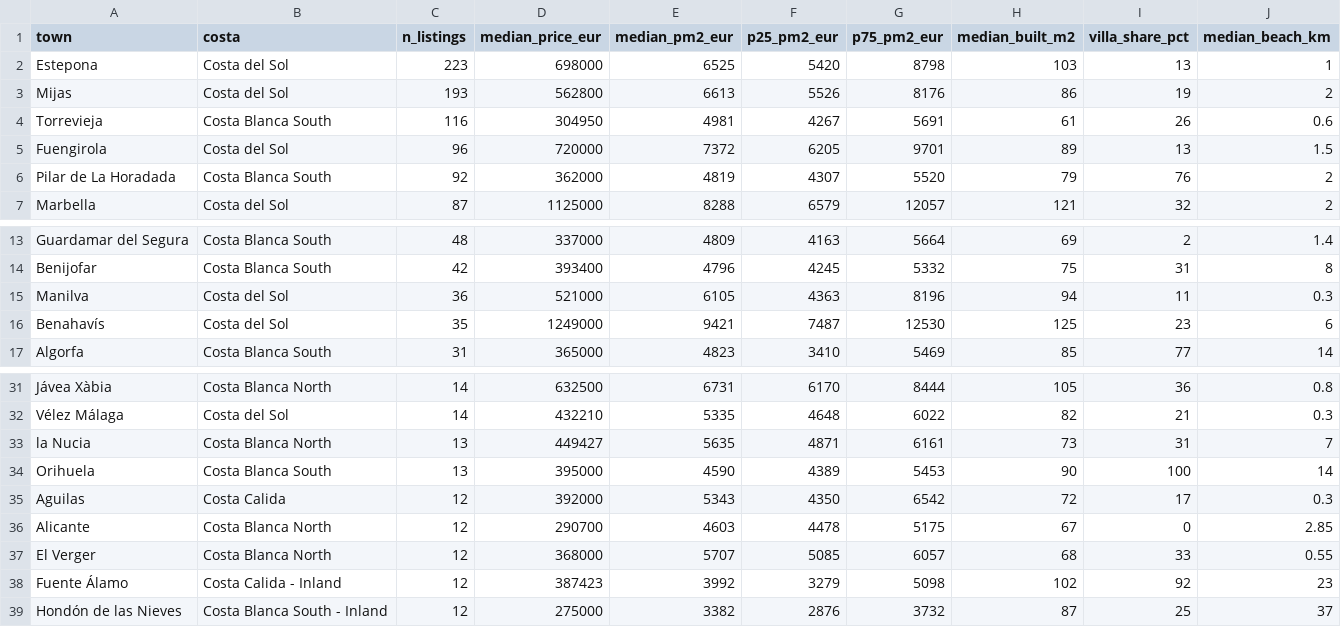
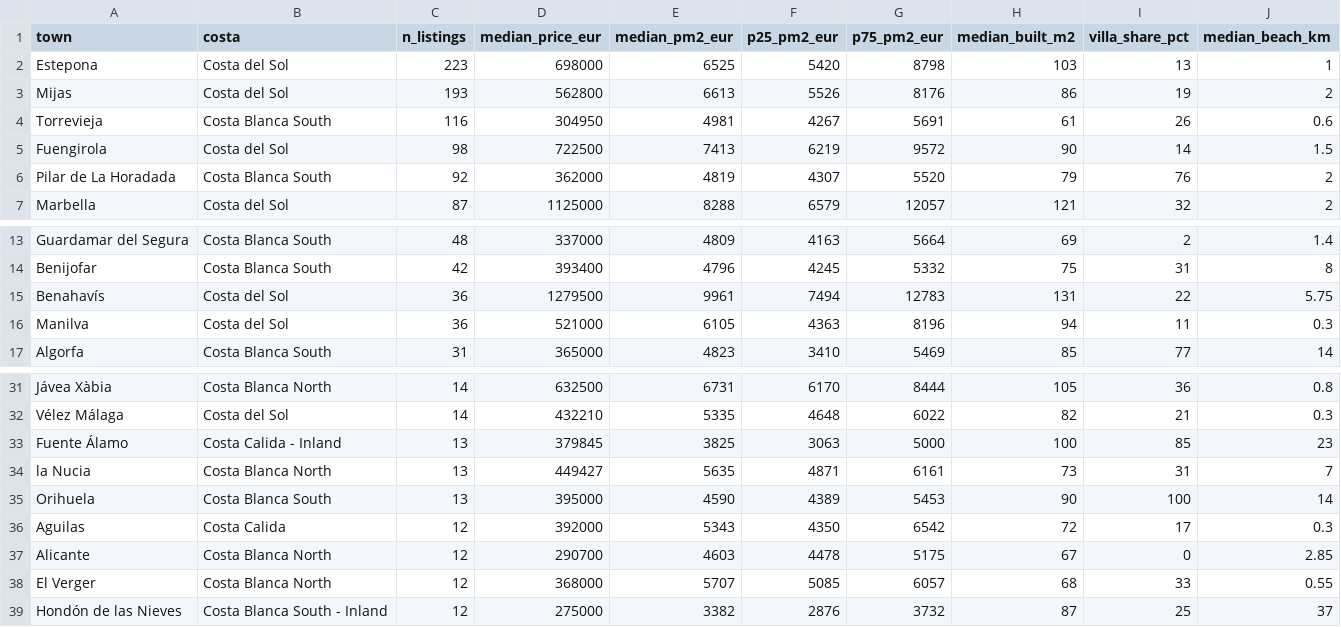
Before and after one commit to HenrikKolstad/avena-terminal, a CSV file: public/open-data/towns.csv, drawn as a sheet; only a part is shown, gaps mark what is left out.

Commit message:
chore(corpus): nightly open-data rebuild [skip ci]

```diff
--- a/public/open-data/towns.csv
+++ b/public/open-data/towns.csv
@@ -4,3 +4,3 @@ Mijas,Costa del Sol,193,562800,6613,5526,8176,86,19,2
 Torrevieja,Costa Blanca South,116,304950,4981,4267,5691,61,26,0.6
-Fuengirola,Costa del Sol,96,720000,7372,6205,9701,89,13,1.5
+Fuengirola,Costa del Sol,98,722500,7413,6219,9572,90,14,1.5
 Pilar de La Horadada,Costa Blanca South,92,362000,4819,4307,5520,79,76,2
@@ -14,4 +14,4 @@ Guardamar del Segura,Costa Blanca South,48,337000,4809,4163,5664,69,2,1.4
 Benijofar,Costa Blanca South,42,393400,4796,4245,5332,75,31,8
+Benahavís,Costa del Sol,36,1279500,9961,7494,12783,131,22,5.75
 Manilva,Costa del Sol,36,521000,6105,4363,8196,94,11,0.3
-Benahavís,Costa del Sol,35,1249000,9421,7487,12530,125,23,6
 Algorfa,Costa Blanca South,31,365000,4823,3410,5469,85,77,14
@@ -32,2 +32,3 @@ Jávea Xàbia,Costa Blanca North,14,632500,6731,6170,8444,105,36,0.8
 Vélez Málaga,Costa del Sol,14,432210,5335,4648,6022,82,21,0.3
+Fuente Álamo,Costa Calida - Inland,13,379845,3825,3063,5000,100,85,23
 la Nucia,Costa Blanca North,13,449427,5635,4871,6161,73,31,7
@@ -37,3 +38,2 @@ Alicante,Costa Blanca North,12,290700,4603,4478,5175,67,0,2.85
 El Verger,Costa Blanca North,12,368000,5707,5085,6057,68,33,0.55
-Fuente Álamo,Costa Calida - Inland,12,387423,3992,3279,5098,102,92,23
 Hondón de las Nieves,Costa Blanca South - Inland,12,275000,3382,2876,3732,87,25,37
```
Also changed, not shown: public/open-data/movement-ledger.csv, 3 other files.
